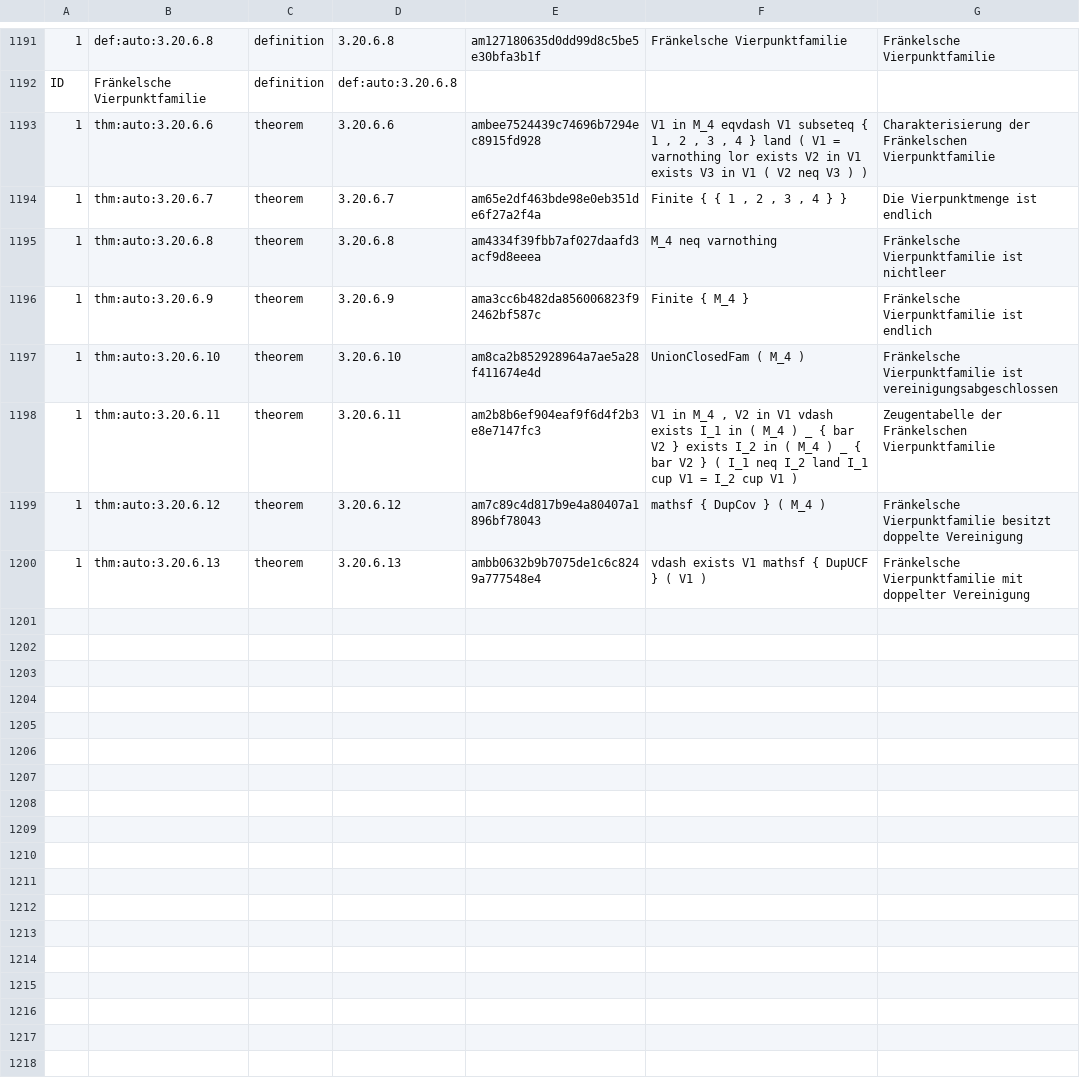
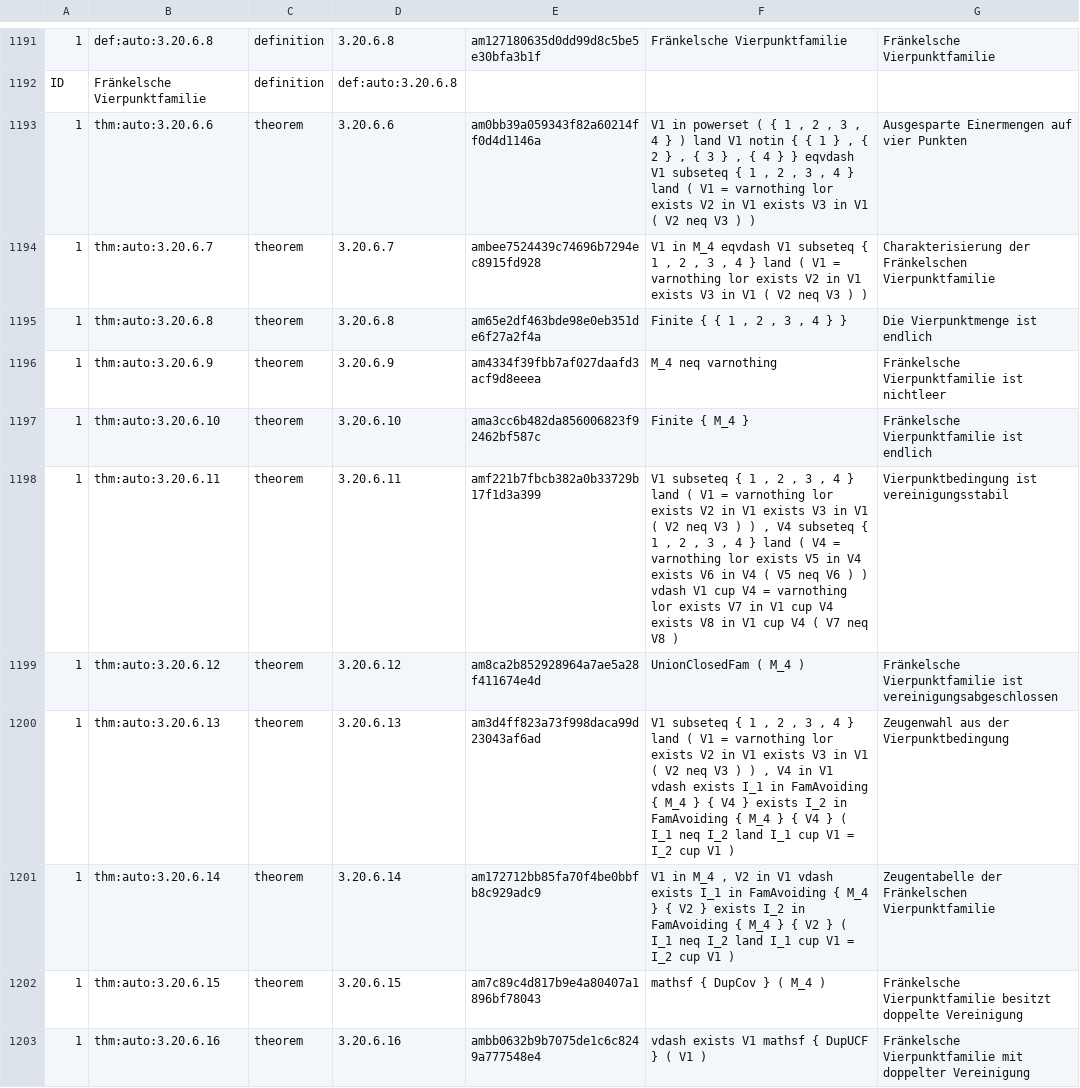
Before and after one commit to Losbarthos/Die-Grundlagen-der-Mathematik, a TSV file: registry/_B03.registry.tsv, drawn as a sheet; only a part is shown, gaps mark what is left out; the diff covers the shown part only; the diff names each change by its address in the sheet, - before the commit and + after, or states it on an @@ line.

Commit message:
fränkel abschnitt präzisiert

```diff
--- a/registry/_B03.registry.tsv
+++ b/registry/_B03.registry.tsv
-E1193: ambee7524439c74696b7294ec8915fd928
+E1193: am0bb39a059343f82a60214ff0d4d1146a
-F1193: V1 in M_4 eqvdash V1…
+F1193: V1 in powerset ( { 1 , 2 , 3 , 4 } ) land V1 notin { { 1 } , { 2 } , { 3 } , { 4 } } eqvdash V1…
-G1193: Charakterisierung der Fränkelschen Vierpunktfamilie
+G1193: Ausgesparte Einermengen auf vier Punkten
-E1194: am65e2df463bde98e0eb351de6f27a2f4a
+E1194: ambee7524439c74696b7294ec8915fd928
-F1194: Finite { { 1 , 2 , 3 , 4 } }
+F1194: V1 in M_4 eqvdash V1 subseteq { 1 , 2 , 3 , 4 } land ( V1 = varnothing lor exists V2 in V1 exists V3 in V1 ( V2 neq V3 ) )
-G1194: Die Vierpunktmenge ist endlich
+G1194: Charakterisierung der Fränkelschen Vierpunktfamilie
-E1195: am4334f39fbb7af027daafd3acf9d8eeea
+E1195: am65e2df463bde98e0eb351de6f27a2f4a
-F1195: M_4 neq varnothing
+F1195: Finite { { 1 , 2 , 3 , 4 } }
-G1195: Fränkelsche Vierpunktfamilie ist nichtleer
+G1195: Die Vierpunktmenge ist endlich
-E1196: ama3cc6b482da856006823f92462bf587c
+E1196: am4334f39fbb7af027daafd3acf9d8eeea
-F1196: Finite { M_4 }
+F1196: M_4 neq varnothing
-G1196: Fränkelsche Vierpunktfamilie ist endlich
+G1196: Fränkelsche Vierpunktfamilie ist nichtleer
-E1197: am8ca2b852928964a7ae5a28f411674e4d
+E1197: ama3cc6b482da856006823f92462bf587c
-F1197: UnionClosedFam ( M_4 )
+F1197: Finite { M_4 }
-G1197: …Vierpunktfamilie ist vereinigungsabgeschlossen
+G1197: …Vierpunktfamilie ist endlich
-E1198: am2b8b6ef904eaf9f6d4f2b3e8e7147fc3
+E1198: amf221b7fbcb382a0b33729b17f1d3a399
-F1198: V1 in M_4 , V2 in V1 vdash exists I_1 in ( M_4 ) _ { bar V2 } exists I_2 in ( M_4 ) _ { bar V2 } ( I_1 neq I_2 land I_1 cup V1 = I_2 cup V1 )
+F1198: V1 subseteq { 1 , 2 , 3 , 4 } land ( V1 = varnothing lor exists V2 in V1 exists V3 in V1 ( V2 neq V3 ) ) , V4 subseteq { 1 , 2 , 3 , 4 } land ( V4 = varnothing lor exists V5 in V4 exists V6 in V4 ( V5 neq V6 ) ) vdash V1 cup V4 = varnothing lor exists V7 in V1 cup V4 exists V8 in V1 cup V4 ( V7 neq V8 )
-G1198: Zeugentabelle der Fränkelschen Vierpunktfamilie
+G1198: Vierpunktbedingung ist vereinigungsstabil
-E1199: am7c89c4d817b9e4a80407a1896bf78043
+E1199: am8ca2b852928964a7ae5a28f411674e4d
-F1199: mathsf { DupCov } ( M_4 )
+F1199: UnionClosedFam ( M_4 )
-G1199: Fränkelsche Vierpunktfamilie besitzt doppelte Vereinigung
+G1199: Fränkelsche Vierpunktfamilie ist vereinigungsabgeschlossen
-E1200: ambb0632b9b7075de1c6c8249a777548e4
+E1200: am3d4ff823a73f998daca99d23043af6ad
-F1200: vdash exists V1 mathsf { DupUCF } ( V1 )
+F1200: V1 subseteq { 1 , 2 , 3 , 4 } land ( V1 = varnothing lor exists V2 in V1 exists V3 in V1 ( V2 neq V3 ) ) , V4 in V1 vdash exists I_1 in FamAvoiding { M_4 } { V4 } exists I_2 in FamAvoiding { M_4 } { V4 } ( I_1 neq I_2 land I_1 cup V1 = I_2 cup V1 )
-G1200: Fränkelsche Vierpunktfamilie mit doppelter Vereinigung
+G1200: Zeugenwahl aus der Vierpunktbedingung
+row 1201: 1 | thm:auto:3.20.6.14 | theorem | 3.20.6.14 | am172712bb85fa70f4be0bbfb8c929adc9 | V1 in M_4 , V2 in V1 vdash exists I_1 in FamAvoiding { M_4 } { V2 } exists I_2 in FamAvoiding { M_4 } { V2 } ( I_1 neq I_2 land I_1 cup V1 = I_2 cup V1 ) | Zeugentabelle der Fränkelschen Vierpunktfamilie
+row 1202: 1 | thm:auto:3.20.6.15 | theorem | 3.20.6.15 | am7c89c4d817b9e4a80407a1896bf78043 | mathsf { DupCov } ( M_4 ) | Fränkelsche Vierpunktfamilie besitzt doppelte Vereinigung
+row 1203: 1 | thm:auto:3.20.6.16 | theorem | 3.20.6.16 | ambb0632b9b7075de1c6c8249a777548e4 | vdash exists V1 mathsf { DupUCF } ( V1 ) | Fränkelsche Vierpunktfamilie mit doppelter Vereinigung
```
Also changed, not shown: 14 edited cells elsewhere in this file, 2 other files.
